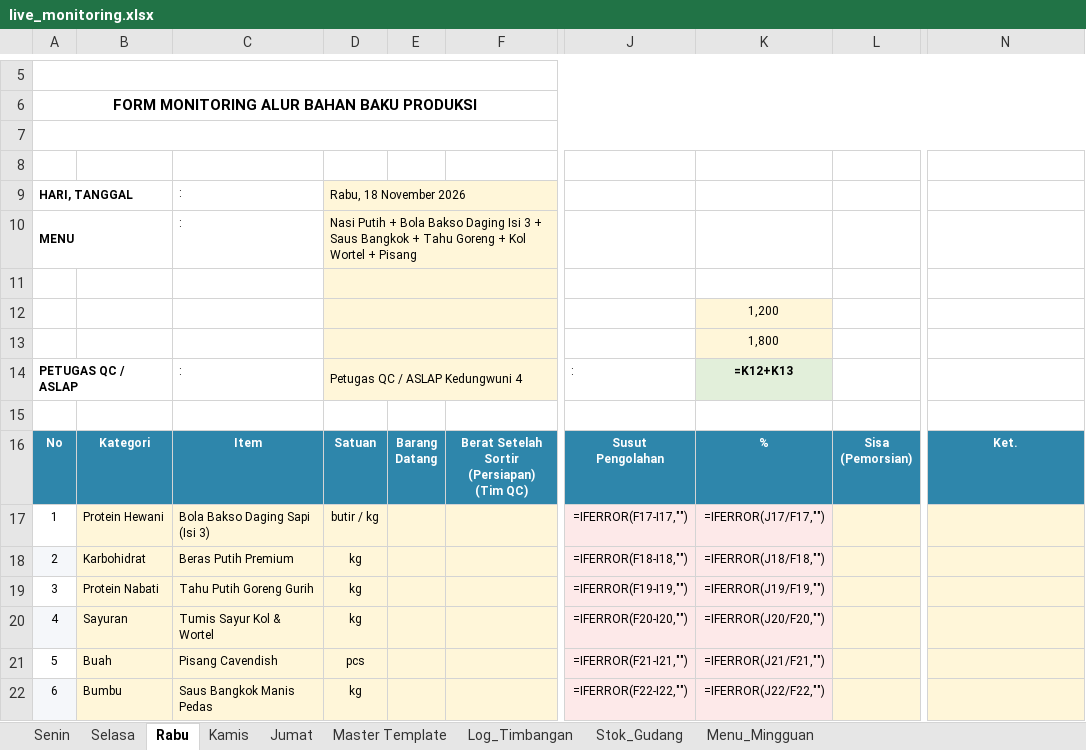
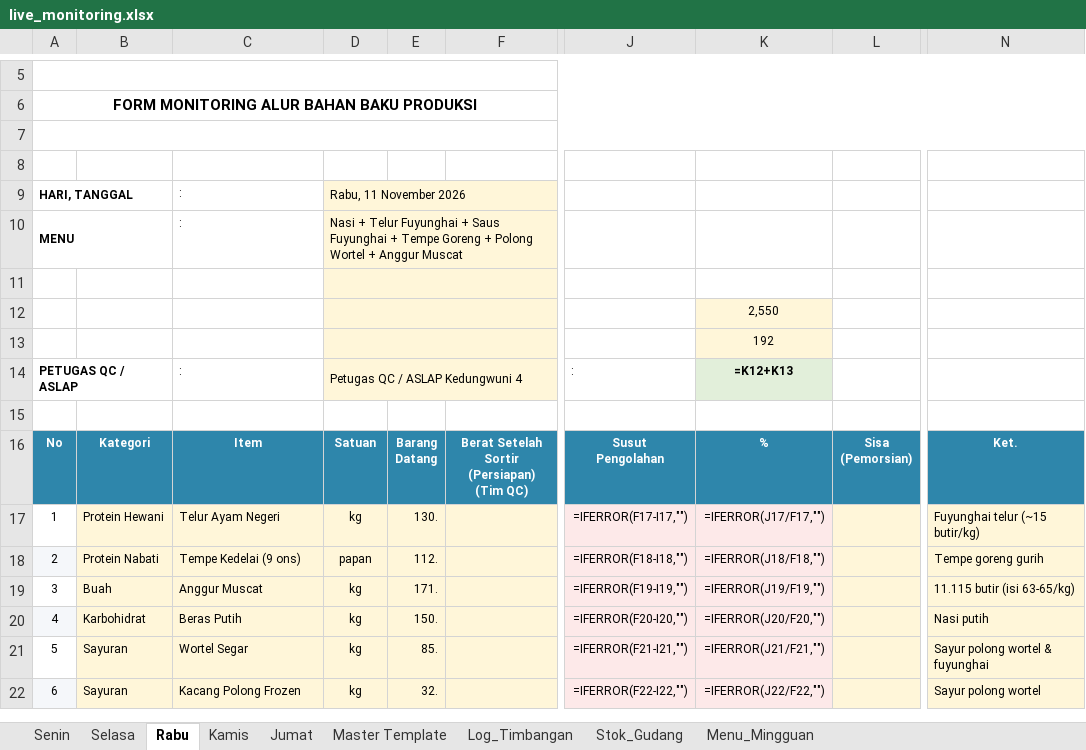
Before and after one commit to lutfiiskandar9425/mbg-chef-monitor, an Excel workbook: live_monitoring.xlsx, sheet Rabu, drawn as a sheet; only a part is shown, gaps mark what is left out; values as stored, in another font and other column widths than the file's, no borders; formulas without a stored value are shown as written; the diff covers the shown part only; the diff names each change by its address in the sheet, - before the commit and + after, or states it on an @@ line.

Commit message:
feat(menu): apply official signed menu & PO recap 09-13 November 2026 for Pekajangan 04

```diff
--- a/live_monitoring.xlsx (sheet Rabu)
+++ b/live_monitoring.xlsx (sheet Rabu)
-D9: Rabu, 18 November 2026
+D9: Rabu, 11 November 2026
-D10: Nasi Putih + Bola Bakso Daging Isi 3 + Saus Bangkok + Tahu Goreng + Kol Wortel + Pisang
+D10: Nasi + Telur Fuyunghai + Saus Fuyunghai + Tempe Goreng + Polong Wortel + Anggur Muscat
-K12: 1,200
+K12: 2,550
-K13: 1,800
+K13: 192
-C17: Bola Bakso Daging Sapi (Isi 3)
+C17: Telur Ayam Negeri
-D17: butir / kg
+D17: kg
-E17: (empty)
+E17: 130.
-N17: (empty)
+N17: Fuyunghai telur (~15 butir/kg)
-B18: Karbohidrat
+B18: Protein Nabati
-C18: Beras Putih Premium
+C18: Tempe Kedelai (9 ons)
-D18: kg
+D18: papan
-E18: (empty)
+E18: 112.
-N18: (empty)
+N18: Tempe goreng gurih
-B19: Protein Nabati
+B19: Buah
-C19: Tahu Putih Goreng Gurih
+C19: Anggur Muscat
-E19: (empty)
+E19: 171.
-N19: (empty)
+N19: 11.115 butir (isi 63-65/kg)
-B20: Sayuran
+B20: Karbohidrat
-C20: Tumis Sayur Kol & Wortel
+C20: Beras Putih
-E20: (empty)
+E20: 150.
-N20: (empty)
+N20: Nasi putih
-B21: Buah
+B21: Sayuran
-C21: Pisang Cavendish
+C21: Wortel Segar
-D21: pcs
+D21: kg
-E21: (empty)
+E21: 85.
-N21: (empty)
+N21: Sayur polong wortel & fuyunghai
-B22: Bumbu
+B22: Sayuran
-C22: Saus Bangkok Manis Pedas
+C22: Kacang Polong Frozen
-E22: (empty)
+E22: 32.
-N22: (empty)
+N22: Sayur polong wortel
```
Also changed, not shown: 14 added rows, 14 removed rows and 4 edited cells elsewhere in this sheet, sheet Kamis, sheet Senin, sheet Jumat, sheet Selasa, 3 other files.
